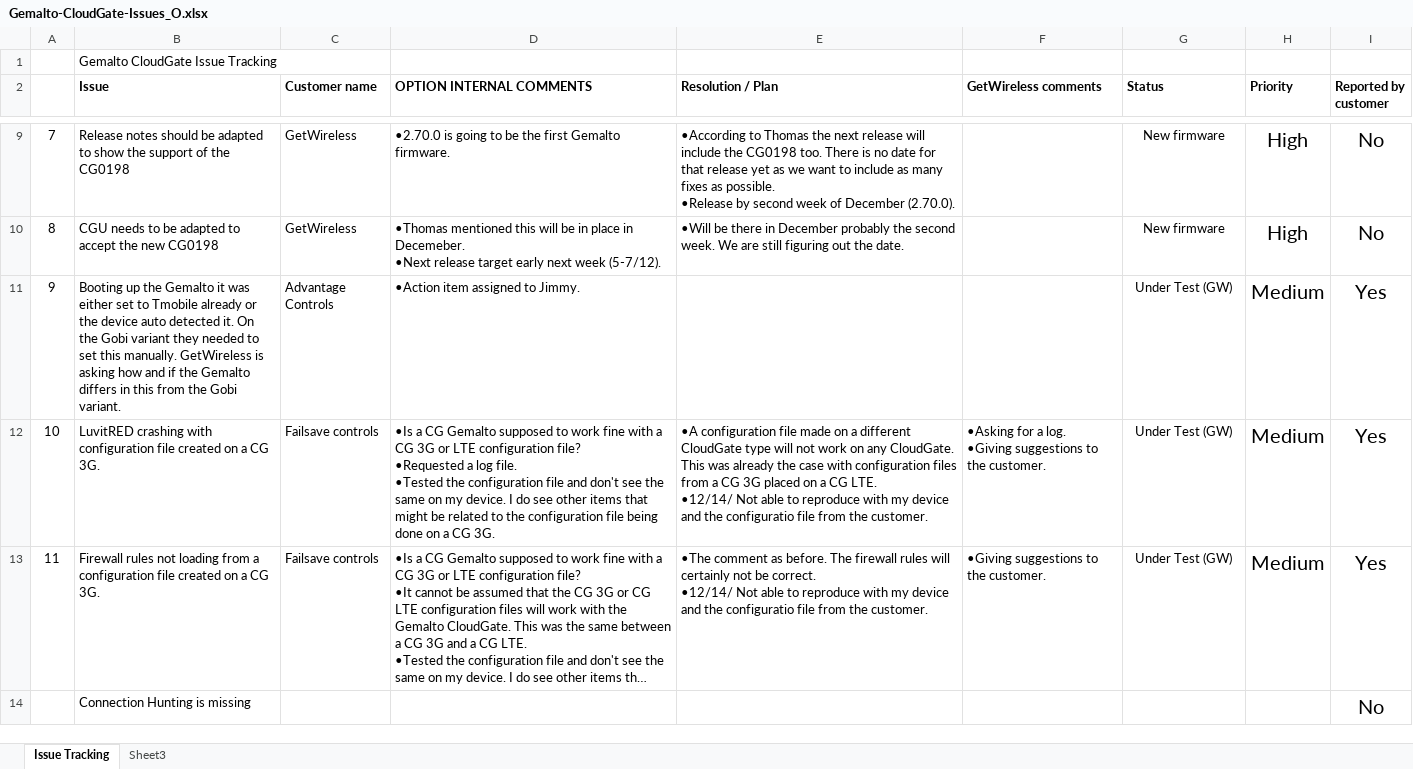
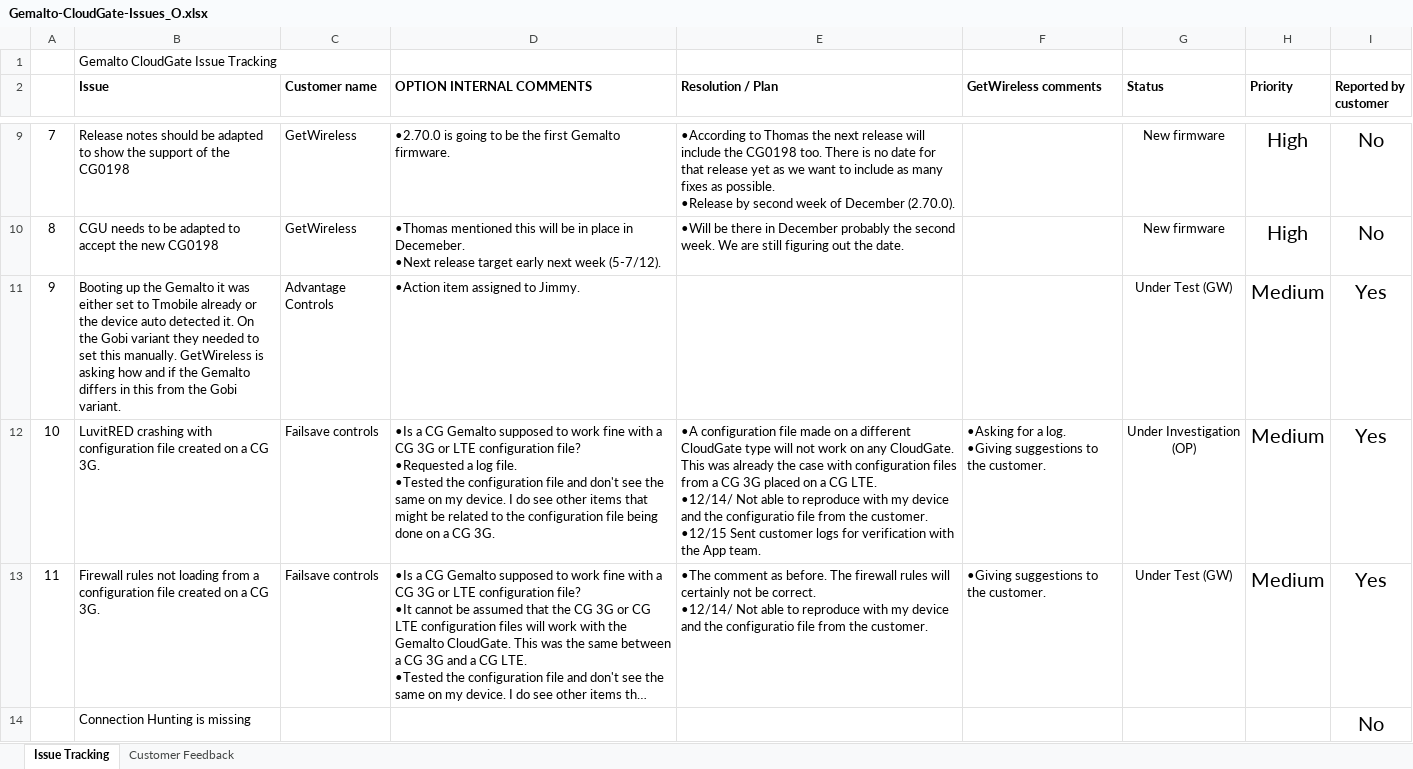
Before and after one commit to farboledad/CG_Gem_Tracking, an Excel workbook: Gemalto-CloudGate-Issues_O.xlsx, sheet Issue Tracking, drawn as a sheet; only a part is shown, gaps mark what is left out; long unchanged cells end in …; values as stored, in another font and other column widths than the file's, no borders; conditional formats not drawn; ↵ is a line break in a cell; the diff names each change by its address in the sheet, - before the commit and + after, or states it on an @@ line.

```diff
--- a/Gemalto-CloudGate-Issues_O.xlsx (sheet Issue Tracking)
+++ b/Gemalto-CloudGate-Issues_O.xlsx (sheet Issue Tracking)
-sheet tab: Sheet3
+sheet tab: Customer Feedback
-E12 (Resolution / Plan): …the customer.
+E12 (Resolution / Plan): …the customer. ↵ •12/15 Sent customer logs for verification with the App team.
-G12 (Status): Under Test (GW)
+G12 (Status): Under Investigation (OP)
```
